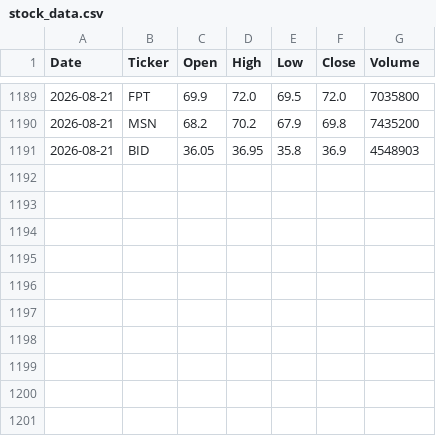
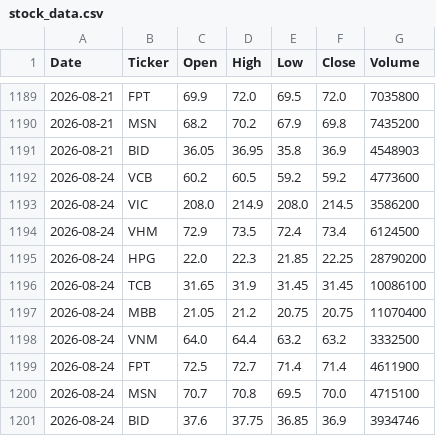
Before and after one commit to PhamHuong-13/vn-stock-data-ver3, a CSV file: data/stock_data.csv, drawn as a sheet; only a part is shown, gaps mark what is left out.

```diff
--- a/data/stock_data.csv
+++ b/data/stock_data.csv
@@ -1191 +1191,11 @@ Date,Ticker,Open,High,Low,Close,Volume
 2026-08-21,BID,36.05,36.95,35.8,36.9,4548903
+2026-08-24,VCB,60.2,60.5,59.2,59.2,4773600
+2026-08-24,VIC,208.0,214.9,208.0,214.5,3586200
+2026-08-24,VHM,72.9,73.5,72.4,73.4,6124500
+2026-08-24,HPG,22.0,22.3,21.85,22.25,28790200
+2026-08-24,TCB,31.65,31.9,31.45,31.45,10086100
+2026-08-24,MBB,21.05,21.2,20.75,20.75,11070400
+2026-08-24,VNM,64.0,64.4,63.2,63.2,3332500
+2026-08-24,FPT,72.5,72.7,71.4,71.4,4611900
+2026-08-24,MSN,70.7,70.8,69.5,70.0,4715100
+2026-08-24,BID,37.6,37.75,36.85,36.9,3934746
```
Also changed, not shown: 1 other file.
